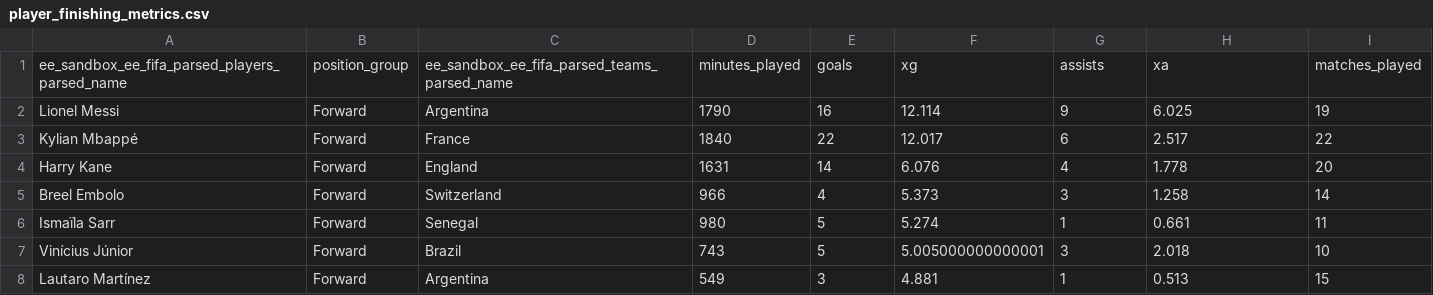
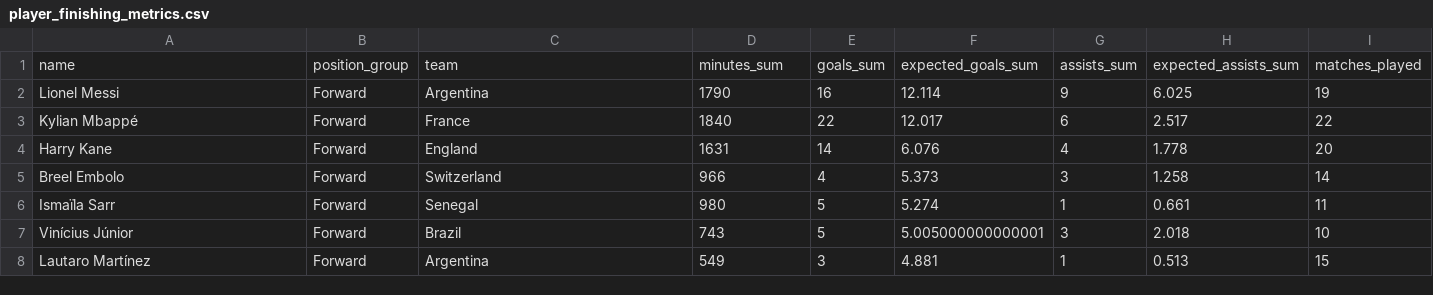
Before and after one commit to astrodataus/world-cup-insights, a CSV file: data/player_finishing_metrics.csv, drawn as a sheet; only a part is shown.

```diff
--- a/data/player_finishing_metrics.csv
+++ b/data/player_finishing_metrics.csv
@@ -1,2 +1,2 @@
-ee_sandbox_ee_fifa_parsed_players_parsed_name,position_group,ee_sandbox_ee_fifa_parsed_teams_parsed_name,minutes_played,goals,xg,assists,xa,matches_played
+name,position_group,team,minutes_sum,goals_sum,expected_goals_sum,assists_sum,expected_assists_sum,matches_played
 Lionel Messi,Forward,Argentina,1790,16,12.114,9,6.025,19
```
Also changed, not shown: data/creator_leaderboard.csv, data/player_profile_radar.csv, 1 other file.
